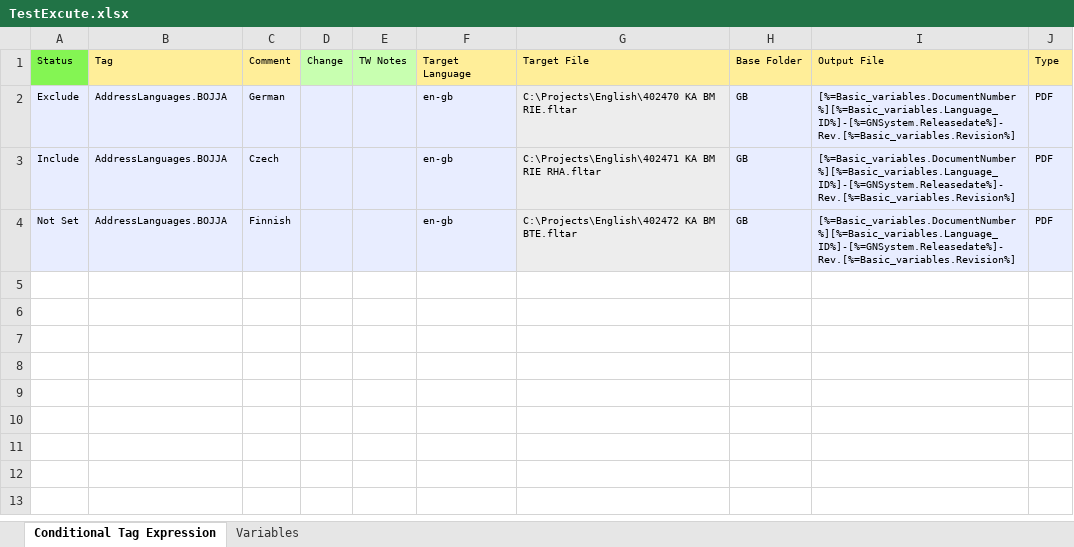
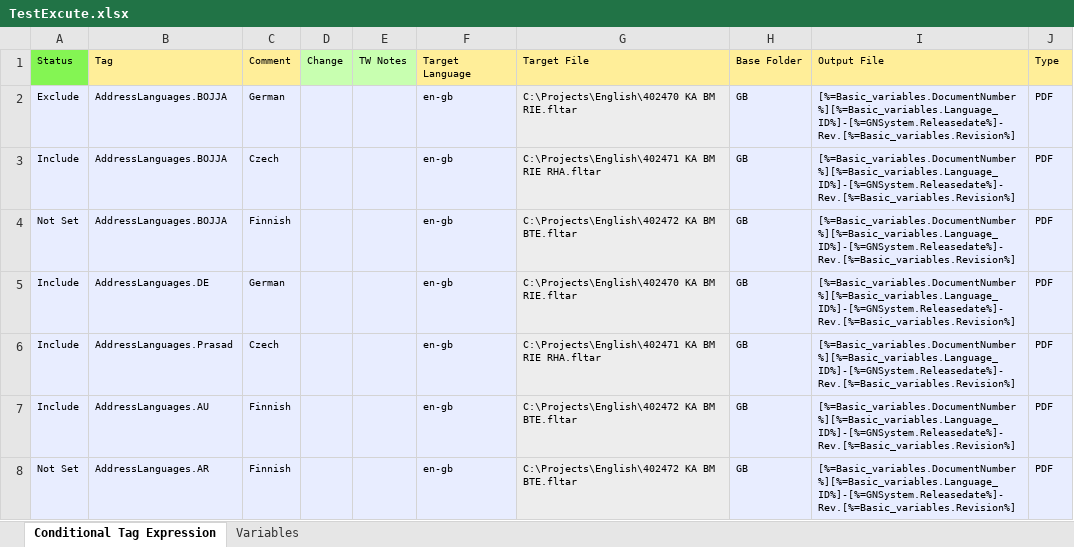
Before and after one commit to sivabojja-iray/TestExecution, an Excel workbook: TestExcute.xlsx, sheet Conditional Tag Expression, drawn as a sheet; values as stored, in another font and other column widths than the file's, no borders; the diff names each change by its address in the sheet, - before the commit and + after, or states it on an @@ line.

Commit message:
test

```diff
--- a/TestExcute.xlsx (sheet Conditional Tag Expression)
+++ b/TestExcute.xlsx (sheet Conditional Tag Expression)
+row 5: Include | AddressLanguages.DE | German |  |  | en-gb | C:\Projects\English\402470 KA BM RIE.fltar | GB | [%=Basic_variables.DocumentNumber%][%=Basic_variables.Language_ID%]-[%=GNSystem.Releasedate%]-Rev.[%=Basic_variables.Revision%] | PDF
+row 6: Include | AddressLanguages.Prasad | Czech |  |  | en-gb | C:\Projects\English\402471 KA BM RIE RHA.fltar | GB | [%=Basic_variables.DocumentNumber%][%=Basic_variables.Language_ID%]-[%=GNSystem.Releasedate%]-Rev.[%=Basic_variables.Revision%] | PDF
+row 7: Include | AddressLanguages.AU | Finnish |  |  | en-gb | C:\Projects\English\402472 KA BM BTE.fltar | GB | [%=Basic_variables.DocumentNumber%][%=Basic_variables.Language_ID%]-[%=GNSystem.Releasedate%]-Rev.[%=Basic_variables.Revision%] | PDF
+row 8: Not Set | AddressLanguages.AR | Finnish |  |  | en-gb | C:\Projects\English\402472 KA BM BTE.fltar | GB | [%=Basic_variables.DocumentNumber%][%=Basic_variables.Language_ID%]-[%=GNSystem.Releasedate%]-Rev.[%=Basic_variables.Revision%] | PDF
```
Also changed, not shown: sheet Variables.
